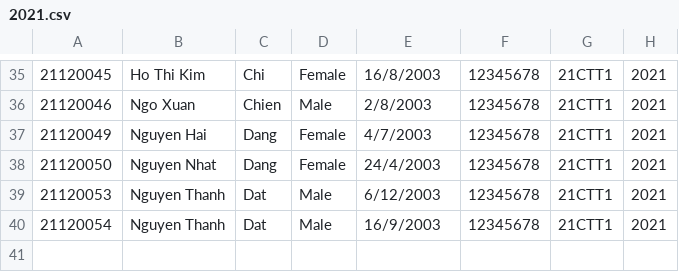
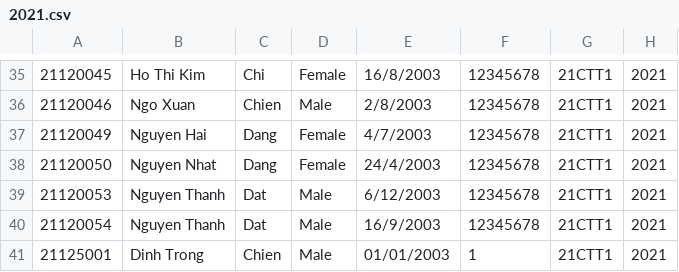
Before and after one commit to ttviet2805/SDL, a CSV file: Data/CSVFileExport/SchoolYear/2021.csv (was Data/CSVFile/SchoolYear/2021.csv), drawn as a sheet; only a part is shown, gaps mark what is left out.

```diff
--- a/Data/CSVFile/SchoolYear/2021.csv
+++ b/Data/CSVFileExport/SchoolYear/2021.csv
@@ -40 +40,2 @@
 21120054,Nguyen Thanh,Dat,Male,16/9/2003,12345678,21CTT1,2021
+21125001,Dinh Trong,Chien,Male,01/01/2003,1,21CTT1,2021
```
Also changed, not shown: Data/CSVFileExport/Class/21CTT1.csv, 17 other files.
